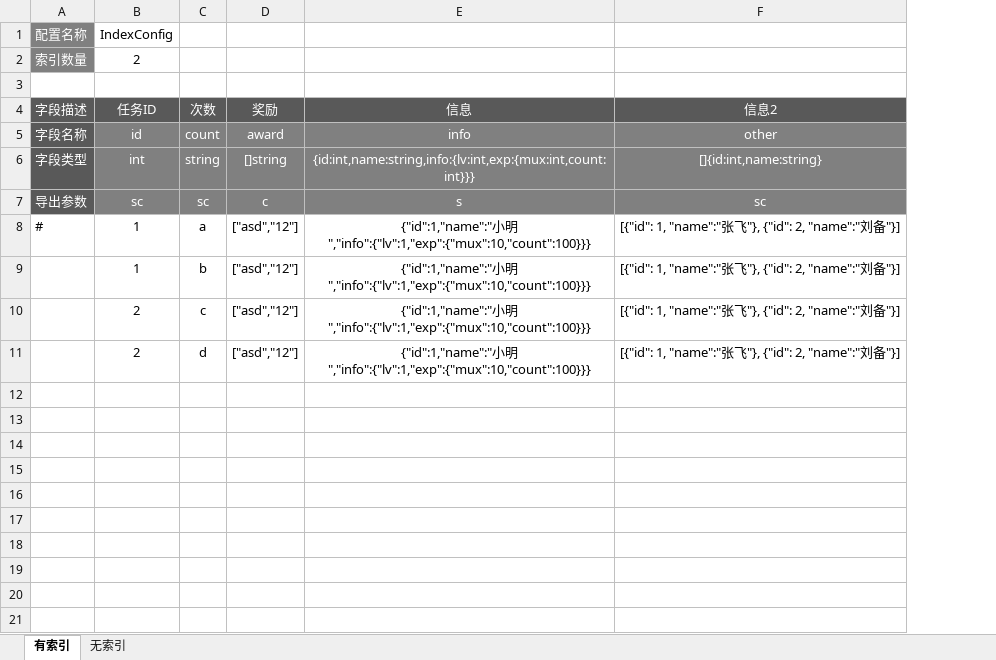
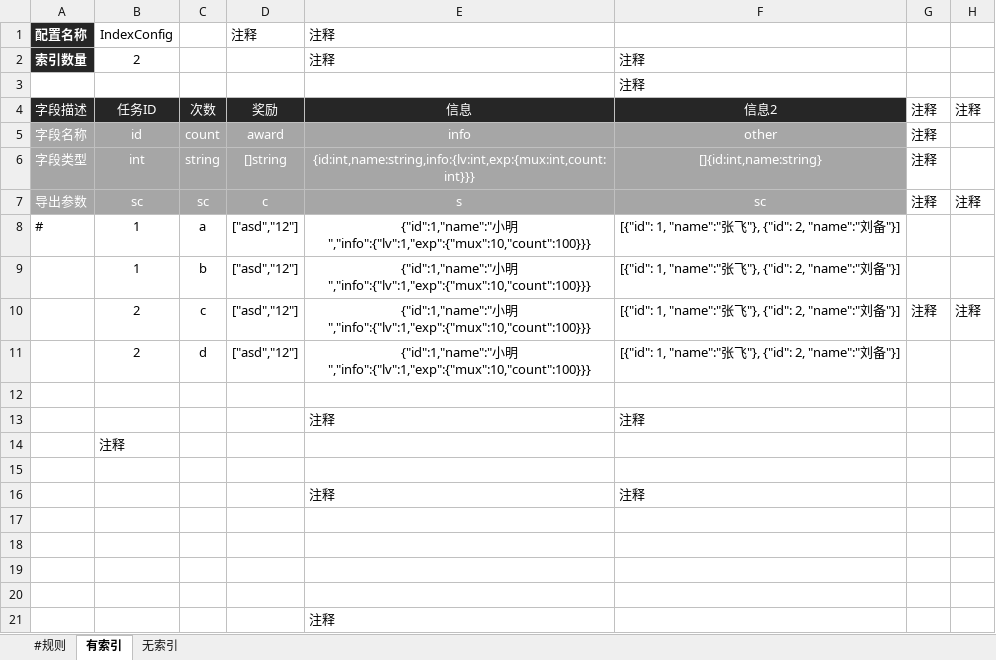
Before and after one commit to kercylan98/minotaur, an Excel workbook: planner/configexport/template.xlsx, sheet 有索引, drawn as a sheet; values as stored, in another font and other column widths than the file's, no borders; the diff names each change by its address in the sheet, - before the commit and + after, or states it on an @@ line.

```diff
--- a/planner/configexport/template.xlsx (sheet 有索引)
+++ b/planner/configexport/template.xlsx (sheet 有索引)
+sheet tab: #规则
+column G, rows 4-10: 注释 | 注释 | 注释 | 注释 |  |  | 注释
+column H, rows 4-10: 注释 |  |  | 注释 |  |  | 注释
@@ A1:A2 fill: #808080 → #262626, bold: off → on @@
-D1: (empty)
+D1: 注释
-E1:E2: (empty)
+E1:E2: 注释
-F2:F3: (empty)
+F2:F3: 注释
-A4:F4 fill: #595959
+A4:F4 fill: #262626
-A5:A7 fill: #595959
+A5:A7 fill: #A6A6A6
-B5:F7 fill: #808080
+B5:F7 fill: #A6A6A6
+row 12: (empty)
+row 13:  |  |  |  | 注释 | 注释
+row 14:  | 注释
+row 15: (empty)
+row 16:  |  |  |  | 注释 | 注释
+row 17: (empty)
+row 18: (empty)
+row 19: (empty)
+row 20: (empty)
+row 21:  |  |  |  | 注释
```
Also changed, not shown: sheet 无索引, charts or pictures, 22 other files.
